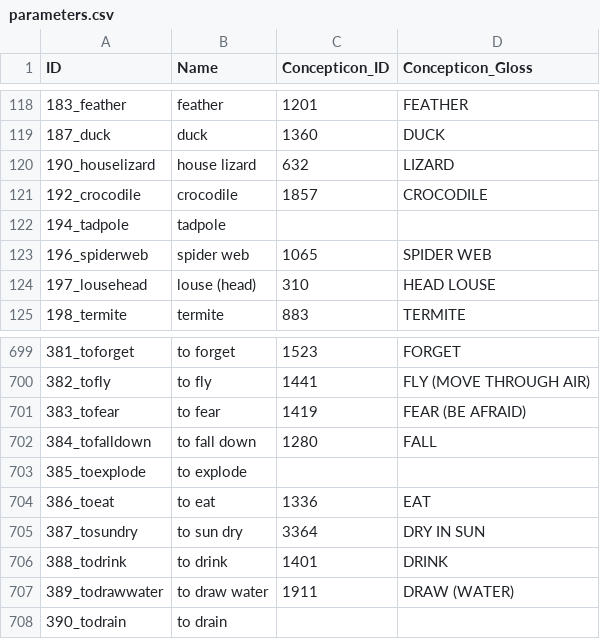
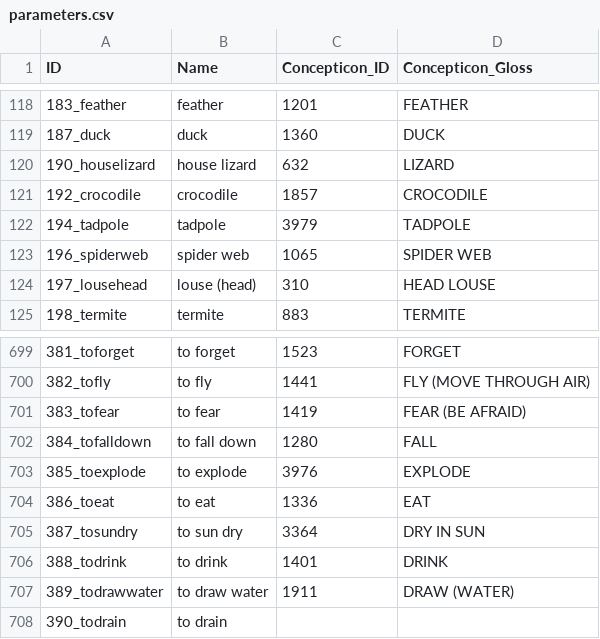
Before and after one commit to lexibank/clarkkimmun, a CSV file: cldf/parameters.csv, drawn as a sheet; only a part is shown, gaps mark what is left out.

```diff
--- a/cldf/parameters.csv
+++ b/cldf/parameters.csv
@@ -121,3 +121,3 @@ ID,Name,Concepticon_ID,Concepticon_Gloss
 192_crocodile,crocodile,1857,CROCODILE
-194_tadpole,tadpole,,
+194_tadpole,tadpole,3979,TADPOLE
 196_spiderweb,spider web,1065,SPIDER WEB
@@ -702,3 +702,3 @@ ID,Name,Concepticon_ID,Concepticon_Gloss
 384_tofalldown,to fall down,1280,FALL
-385_toexplode,to explode,,
+385_toexplode,to explode,3976,EXPLODE
 386_toeat,to eat,1336,EAT
```
Also changed, not shown: 9 other files.
